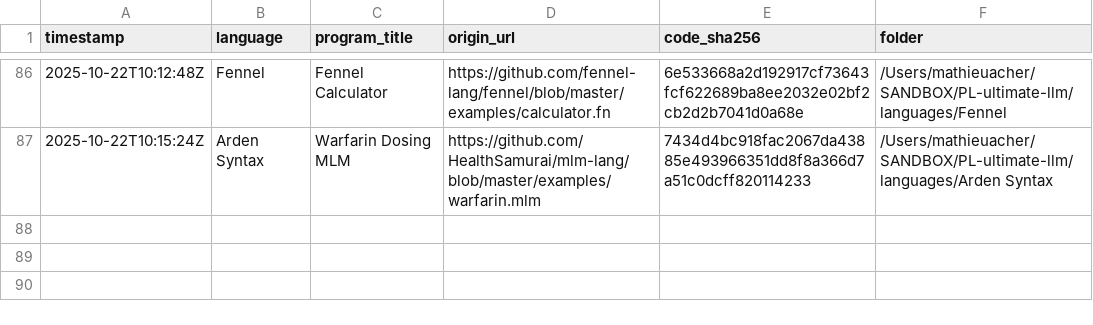
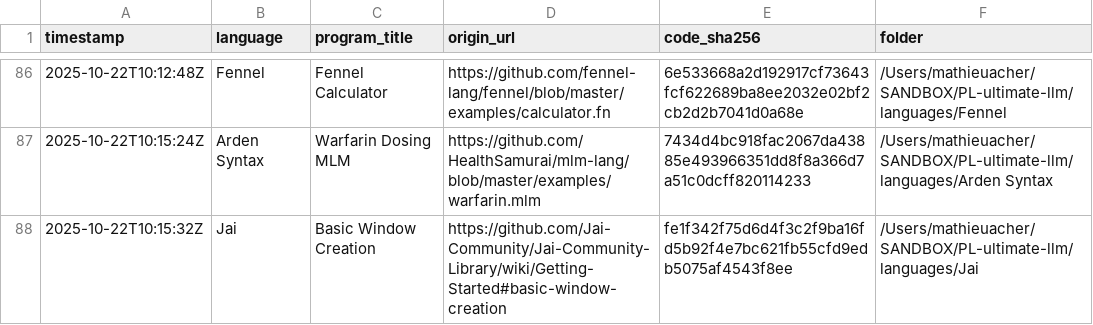
Before and after one commit to acherm/PL-ultimate-llm, a CSV file: data/catalog.csv, drawn as a sheet; only a part is shown, gaps mark what is left out; the diff names each change by its address in the sheet, - before the commit and + after, or states it on an @@ line.

Commit message:
turn: add Jai (+1 program)
List-Digest: 5f501525
Model: anthropic/claude-3.5-sonnet
Temperature: 0.4

```diff
--- a/data/catalog.csv
+++ b/data/catalog.csv
+row 88: 2025-10-22T10:15:32Z | Jai | Basic Window Creation | https://github.com/Jai-Community/Jai-Community-Library/wiki/Getting-Started#basic-window-creation | fe1f342f75d6d4f3c2f9ba16fd5b92f4e7bc621fb55cfd9edb5075af4543f8ee | /Users/mathieuacher/SANDBOX/PL-ultimate-llm/languages/Jai
```
Also changed, not shown: 6 other files.
